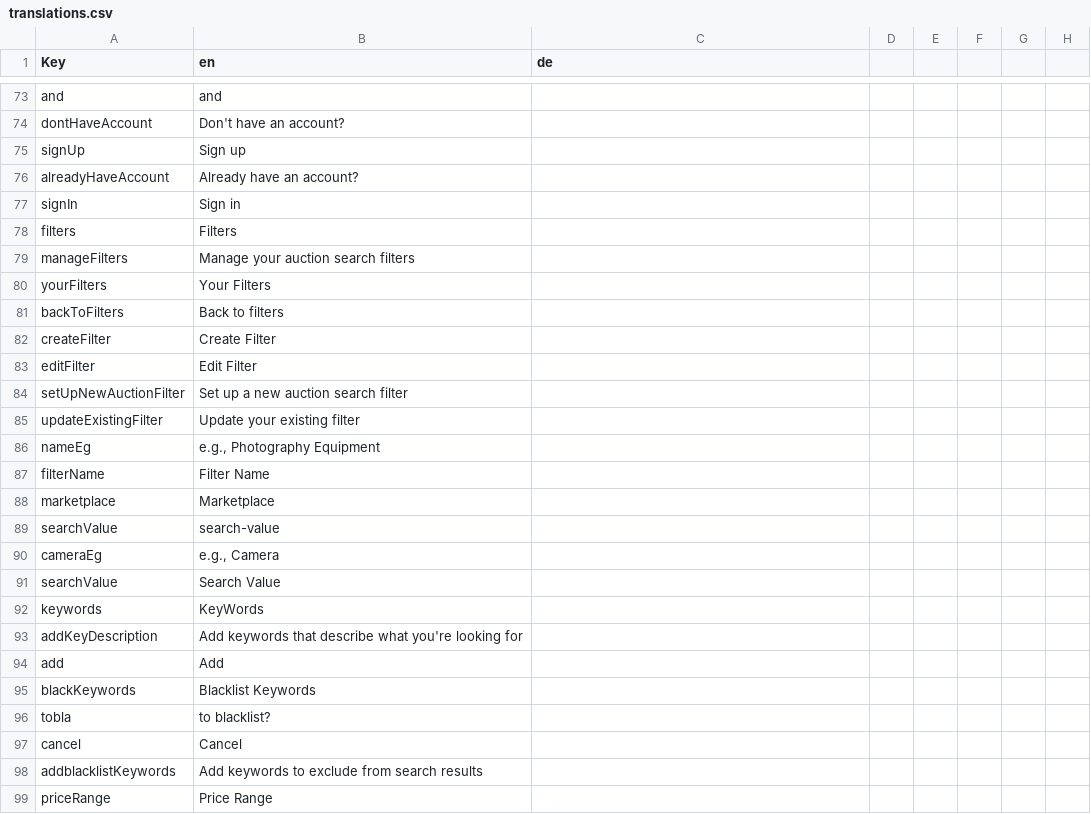
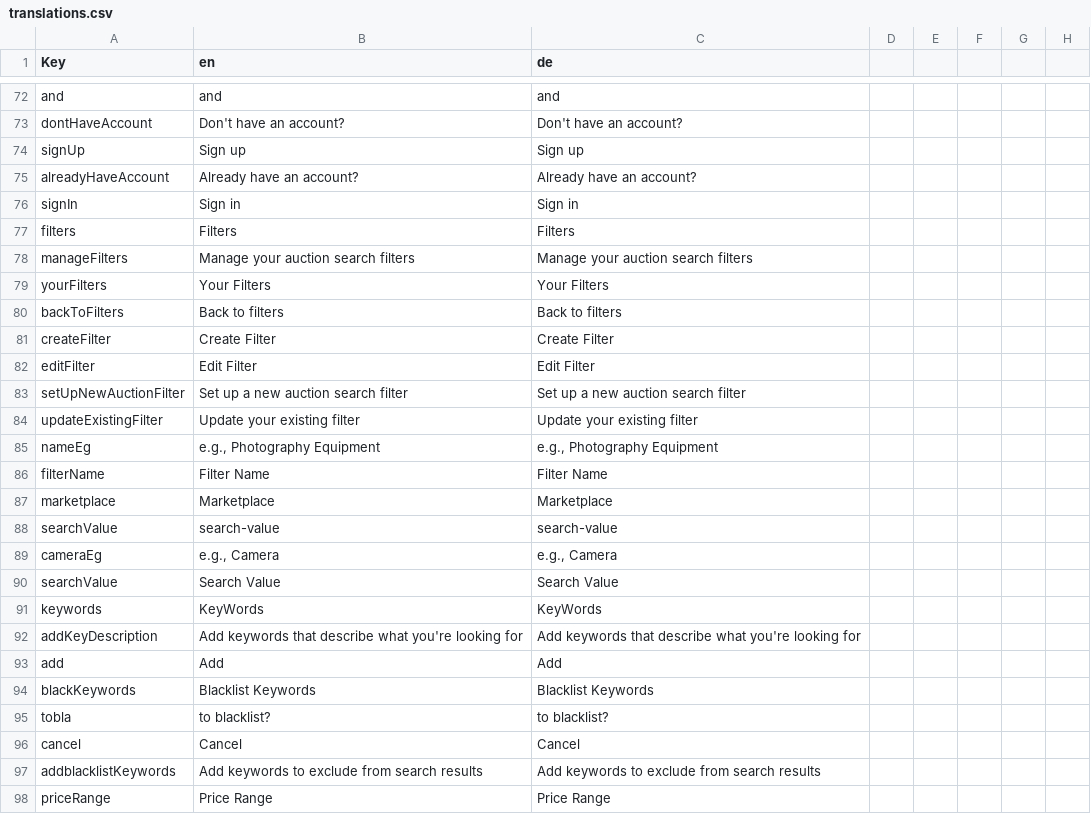
Before and after one commit to Coflnet/ane-nuxt, a CSV file: locales/translations.csv, drawn as a sheet; only a part is shown, gaps mark what is left out; addresses are those after the commit; the diff covers the shown part only; the diff names each change by its address in the sheet, - before the commit and + after, or states it on an @@ line.

```diff
--- a/locales/translations.csv
+++ b/locales/translations.csv
-C72 (de): (empty)
+C72 (de): and
-C73 (de): (empty)
+C73 (de): Don't have an account?
-C74 (de): (empty)
+C74 (de): Sign up
-C75 (de): (empty)
+C75 (de): Already have an account?
-C76 (de): (empty)
+C76 (de): Sign in
-C77 (de): (empty)
+C77 (de): Filters
-C78 (de): (empty)
+C78 (de): Manage your auction search filters
-C79 (de): (empty)
+C79 (de): Your Filters
-C80 (de): (empty)
+C80 (de): Back to filters
-C81 (de): (empty)
+C81 (de): Create Filter
-C82 (de): (empty)
+C82 (de): Edit Filter
-C83 (de): (empty)
+C83 (de): Set up a new auction search filter
-C84 (de): (empty)
+C84 (de): Update your existing filter
-C85 (de): (empty)
+C85 (de): e.g., Photography Equipment
-C86 (de): (empty)
+C86 (de): Filter Name
-C87 (de): (empty)
+C87 (de): Marketplace
-C88 (de): (empty)
+C88 (de): search-value
-C89 (de): (empty)
+C89 (de): e.g., Camera
-C90 (de): (empty)
+C90 (de): Search Value
-C91 (de): (empty)
+C91 (de): KeyWords
-C92 (de): (empty)
+C92 (de): Add keywords that describe what you're looking for
-C93 (de): (empty)
+C93 (de): Add
-C94 (de): (empty)
+C94 (de): Blacklist Keywords
-C95 (de): (empty)
+C95 (de): to blacklist?
-C96 (de): (empty)
+C96 (de): Cancel
-C97 (de): (empty)
+C97 (de): Add keywords to exclude from search results
-C98 (de): (empty)
+C98 (de): Price Range
```
Also changed, not shown: 1 removed row and 128 edited cells elsewhere in this file, 6 other files.
